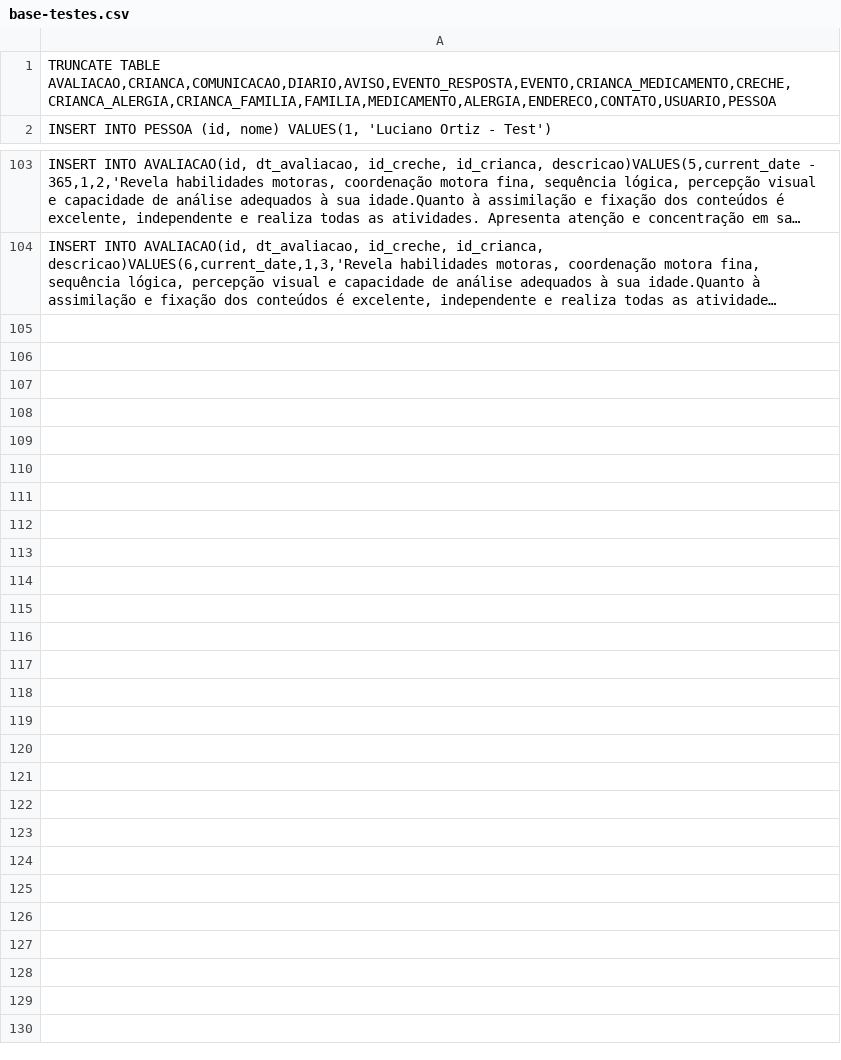
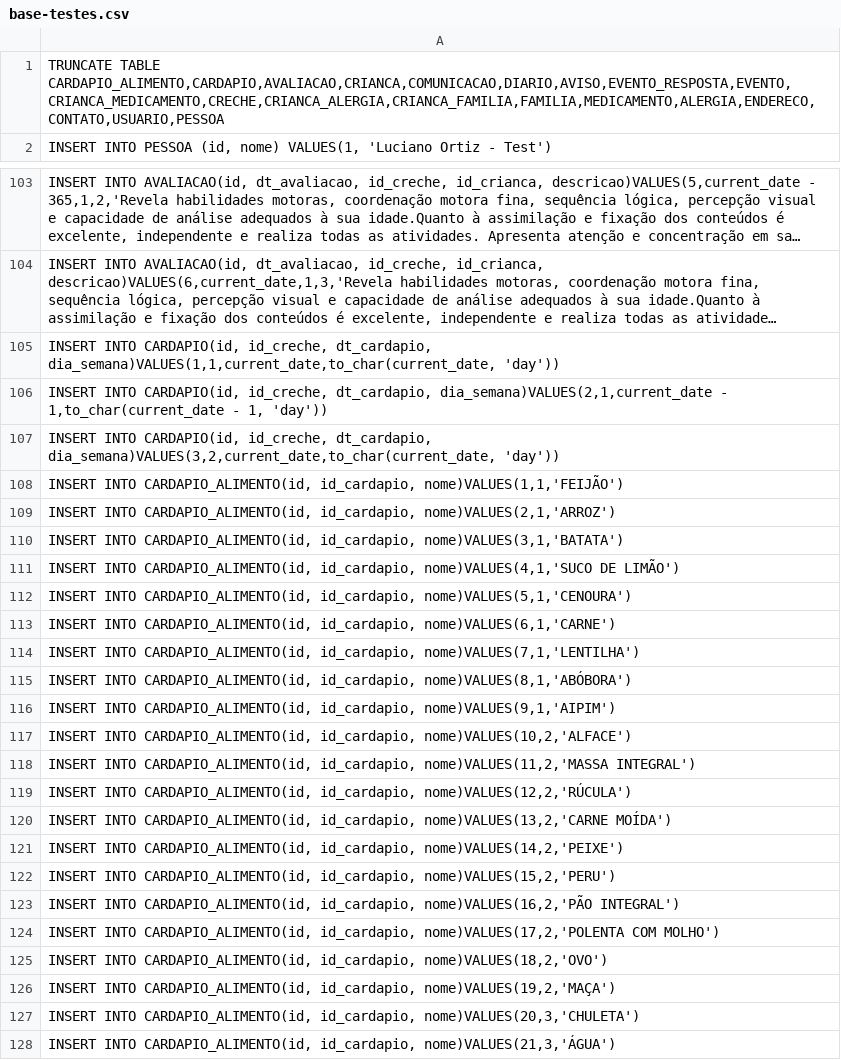
Before and after one commit to kids-tcc-senacrs/kids-core, a CSV file: src/main/java/com/kids/tcc/prepara/bancodedados/base-testes.csv, drawn as a sheet; only a part is shown, gaps mark what is left out; long unchanged cells end in …; the diff names each change by its address in the sheet, - before the commit and + after, or states it on an @@ line.

```diff
--- a/src/main/java/com/kids/tcc/prepara/bancodedados/base-testes.csv
+++ b/src/main/java/com/kids/tcc/prepara/bancodedados/base-testes.csv
-A1: TRUNCATE TABLE AVALIACAO,CRIANCA,COMUNICACAO,DIARIO,AVISO,EVENTO_RESPOSTA,EVENTO,CRIANCA_MEDICAMENTO,CRECHE,CRIANCA_ALERGIA,CRIANCA_FAMILIA,FAMILIA,MEDICAMENTO,ALERGIA,ENDERECO,CONTATO,USUARIO,PESSOA
+A1: TRUNCATE TABLE CARDAPIO_ALIMENTO,CARDAPIO,AVALIACAO,CRIANCA,COMUNICACAO,DIARIO,AVISO,EVENTO_RESPOSTA,EVENTO,CRIANCA_MEDICAMENTO,CRECHE,CRIANCA_ALERGIA,CRIANCA_FAMILIA,FAMILIA,MEDICAMENTO,ALERGIA,ENDERECO,CONTATO,USUARIO,PESSOA
+row 105: INSERT INTO CARDAPIO(id, id_creche, dt_cardapio, dia_semana)VALUES(1,1,current_date,to_char(current_date, 'day'))
+row 106: INSERT INTO CARDAPIO(id, id_creche, dt_cardapio, dia_semana)VALUES(2,1,current_date - 1,to_char(current_date - 1, 'day'))
+row 107: INSERT INTO CARDAPIO(id, id_creche, dt_cardapio, dia_semana)VALUES(3,2,current_date,to_char(current_date, 'day'))
+row 108: INSERT INTO CARDAPIO_ALIMENTO(id, id_cardapio, nome)VALUES(1,1,'FEIJÃO')
+row 109: INSERT INTO CARDAPIO_ALIMENTO(id, id_cardapio, nome)VALUES(2,1,'ARROZ')
+row 110: INSERT INTO CARDAPIO_ALIMENTO(id, id_cardapio, nome)VALUES(3,1,'BATATA')
+row 111: INSERT INTO CARDAPIO_ALIMENTO(id, id_cardapio, nome)VALUES(4,1,'SUCO DE LIMÃO')
+row 112: INSERT INTO CARDAPIO_ALIMENTO(id, id_cardapio, nome)VALUES(5,1,'CENOURA')
+row 113: INSERT INTO CARDAPIO_ALIMENTO(id, id_cardapio, nome)VALUES(6,1,'CARNE')
+row 114: INSERT INTO CARDAPIO_ALIMENTO(id, id_cardapio, nome)VALUES(7,1,'LENTILHA')
+row 115: INSERT INTO CARDAPIO_ALIMENTO(id, id_cardapio, nome)VALUES(8,1,'ABÓBORA')
+row 116: INSERT INTO CARDAPIO_ALIMENTO(id, id_cardapio, nome)VALUES(9,1,'AIPIM')
+row 117: INSERT INTO CARDAPIO_ALIMENTO(id, id_cardapio, nome)VALUES(10,2,'ALFACE')
+row 118: INSERT INTO CARDAPIO_ALIMENTO(id, id_cardapio, nome)VALUES(11,2,'MASSA INTEGRAL')
+row 119: INSERT INTO CARDAPIO_ALIMENTO(id, id_cardapio, nome)VALUES(12,2,'RÚCULA')
+row 120: INSERT INTO CARDAPIO_ALIMENTO(id, id_cardapio, nome)VALUES(13,2,'CARNE MOÍDA')
+row 121: INSERT INTO CARDAPIO_ALIMENTO(id, id_cardapio, nome)VALUES(14,2,'PEIXE')
+row 122: INSERT INTO CARDAPIO_ALIMENTO(id, id_cardapio, nome)VALUES(15,2,'PERU')
+row 123: INSERT INTO CARDAPIO_ALIMENTO(id, id_cardapio, nome)VALUES(16,2,'PÃO INTEGRAL')
+row 124: INSERT INTO CARDAPIO_ALIMENTO(id, id_cardapio, nome)VALUES(17,2,'POLENTA COM MOLHO')
+row 125: INSERT INTO CARDAPIO_ALIMENTO(id, id_cardapio, nome)VALUES(18,2,'OVO')
+row 126: INSERT INTO CARDAPIO_ALIMENTO(id, id_cardapio, nome)VALUES(19,2,'MAÇA')
+row 127: INSERT INTO CARDAPIO_ALIMENTO(id, id_cardapio, nome)VALUES(20,3,'CHULETA')
+row 128: INSERT INTO CARDAPIO_ALIMENTO(id, id_cardapio, nome)VALUES(21,3,'ÁGUA')
```
Also changed, not shown: 7 other files.
